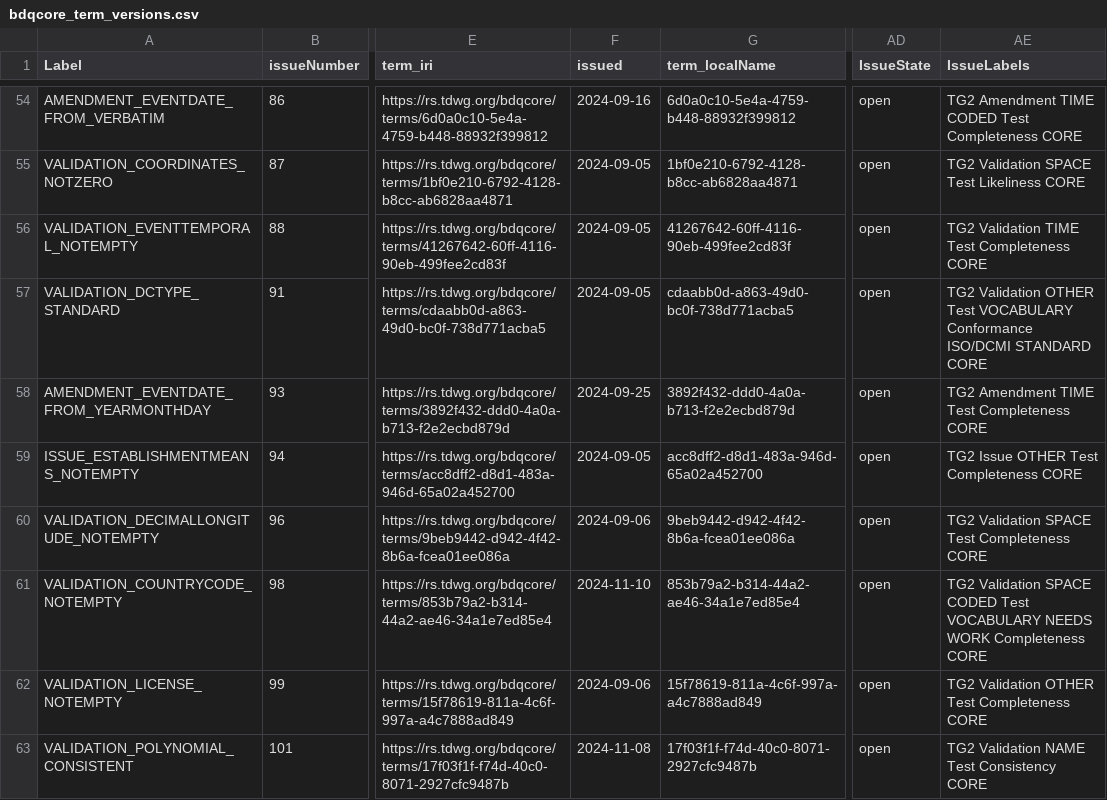
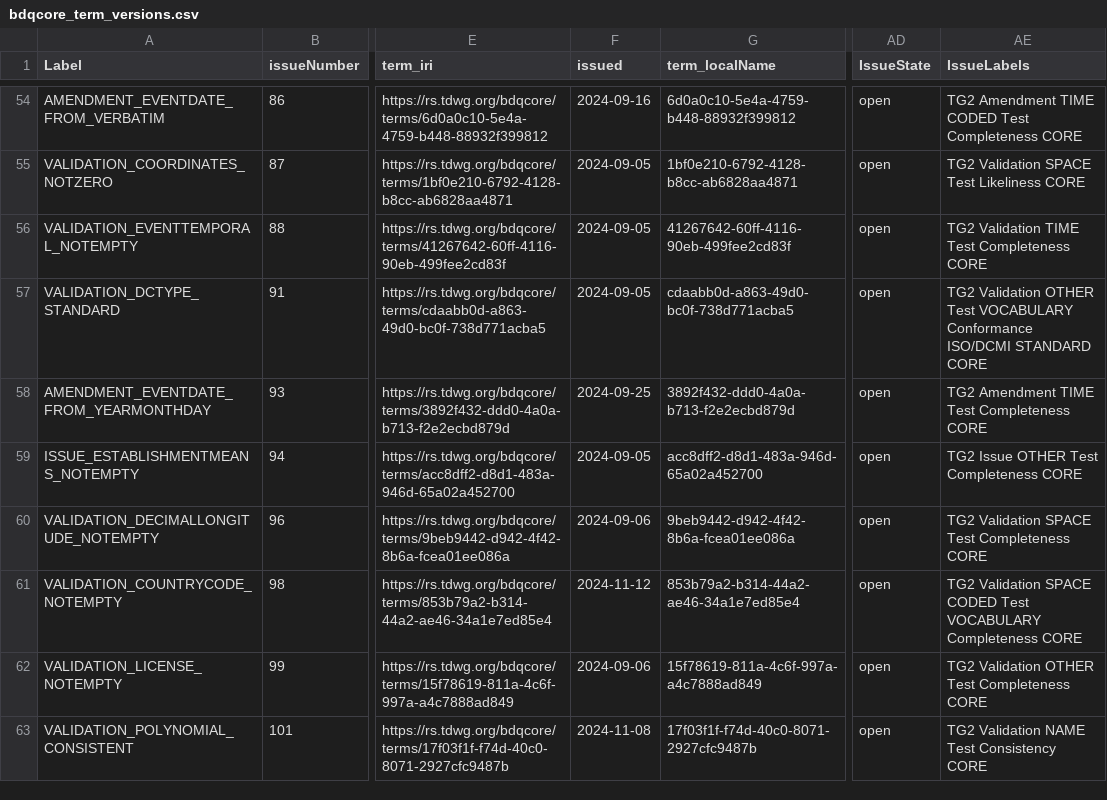
Before and after one commit to tdwg/bdq, a CSV file: tg2/_review/vocabulary/bdqcore_term_versions.csv, drawn as a sheet; only a part is shown, gaps mark what is left out; the diff covers the shown part only; the diff names each change by its address in the sheet, - before the commit and + after, or states it on an @@ line.

Commit message:
Fresh export of tests from issue markdown tables with bdq_issue_to_csv, rebuild of rdf with kurator-ffdq, and rebuild of generated documents.

```diff
--- a/tg2/_review/vocabulary/bdqcore_term_versions.csv
+++ b/tg2/_review/vocabulary/bdqcore_term_versions.csv
-F61 (issued): 2024-11-10
+F61 (issued): 2024-11-12
-AE61 (IssueLabels): …Test VOCABULARY NEEDS WORK Completeness CORE
+AE61 (IssueLabels): …Test VOCABULARY Completeness CORE
```
Also changed, not shown: 25 edited cells elsewhere in this file, tg2/core/TG2_multirecord_measure_tests.csv, 11 other files.
